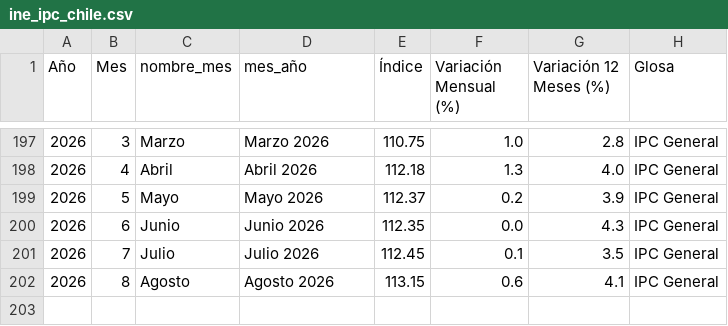
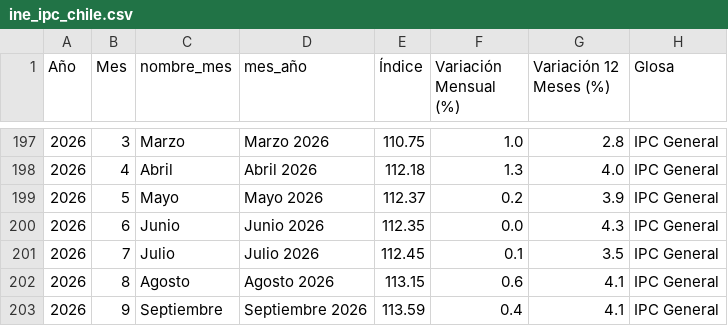
Before and after one commit to alejandrohenriquezr/curva_phillips, a CSV file: ine_ipc_chile.csv, drawn as a sheet; only a part is shown, gaps mark what is left out.

```diff
--- a/ine_ipc_chile.csv
+++ b/ine_ipc_chile.csv
@@ -202 +202,2 @@
 2026,8,Agosto,Agosto 2026,113.15,0.6,4.1,IPC General
+2026,9,Septiembre,Septiembre 2026,113.59,0.4,4.1,IPC General
```
Also changed, not shown: bcch_imacec_chile.csv, ine_ene_chile.csv, 18 other files.
